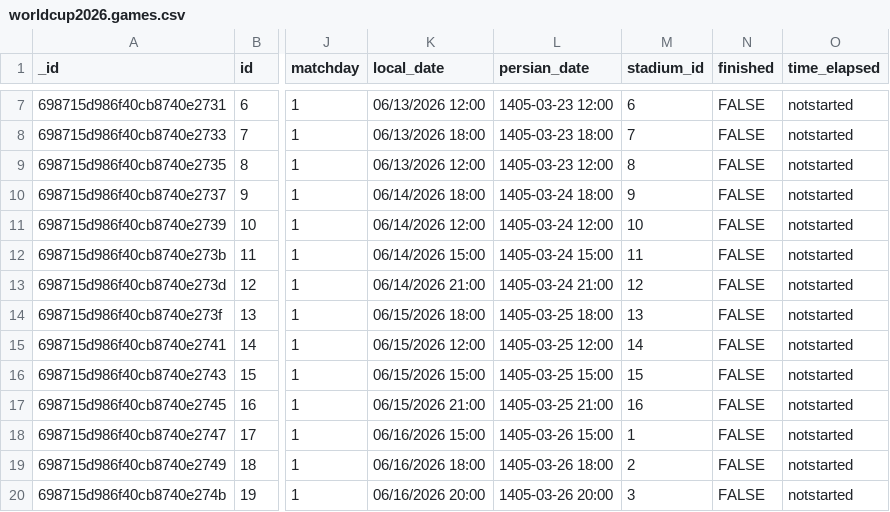
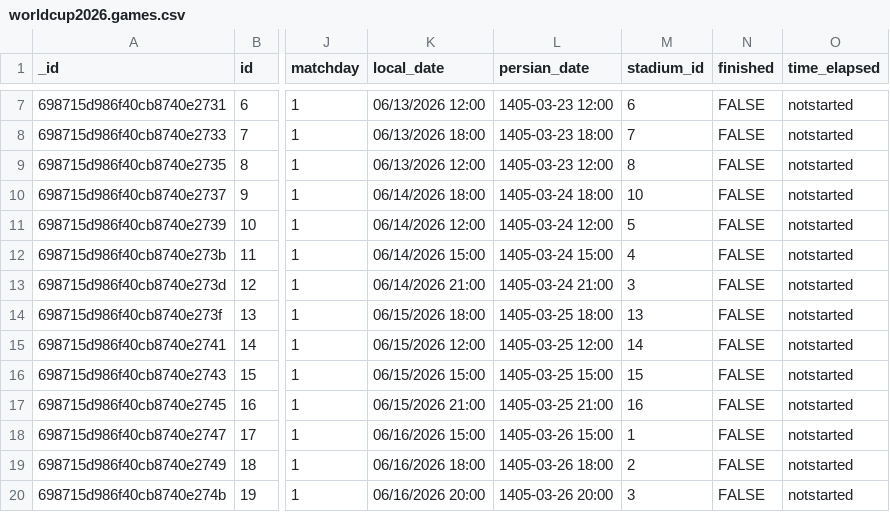
Before and after one commit to chiragsurti/worldcup-intelligence, a CSV file: data/worldcup2026.games.csv, drawn as a sheet; only a part is shown, gaps mark what is left out; the diff names each change by its address in the sheet, - before the commit and + after, or states it on an @@ line.

```diff
--- a/data/worldcup2026.games.csv
+++ b/data/worldcup2026.games.csv
-M10 (stadium_id): 9
+M10 (stadium_id): 10
-M11 (stadium_id): 10
+M11 (stadium_id): 5
-M12 (stadium_id): 11
+M12 (stadium_id): 4
-M13 (stadium_id): 12
+M13 (stadium_id): 3
```
Also changed, not shown: data/worldcup2026.teams.csv, 21 other files.
